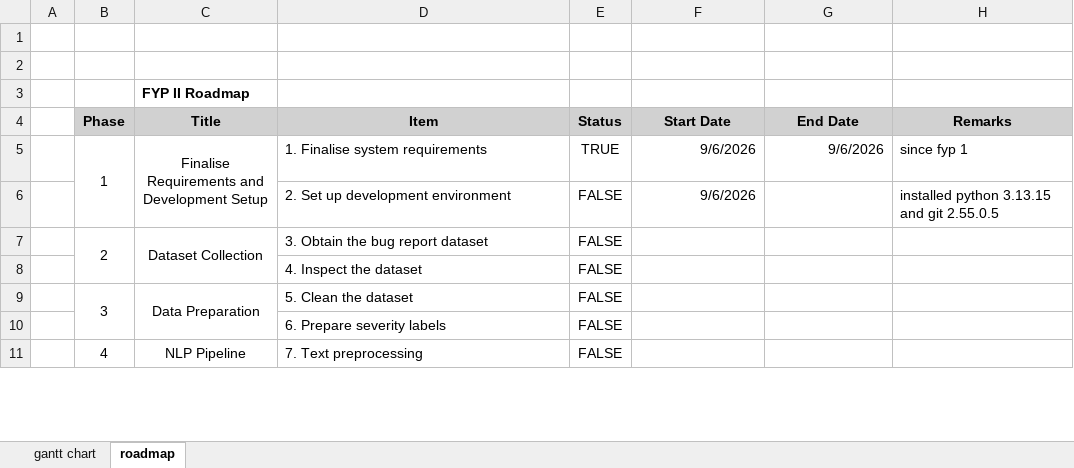
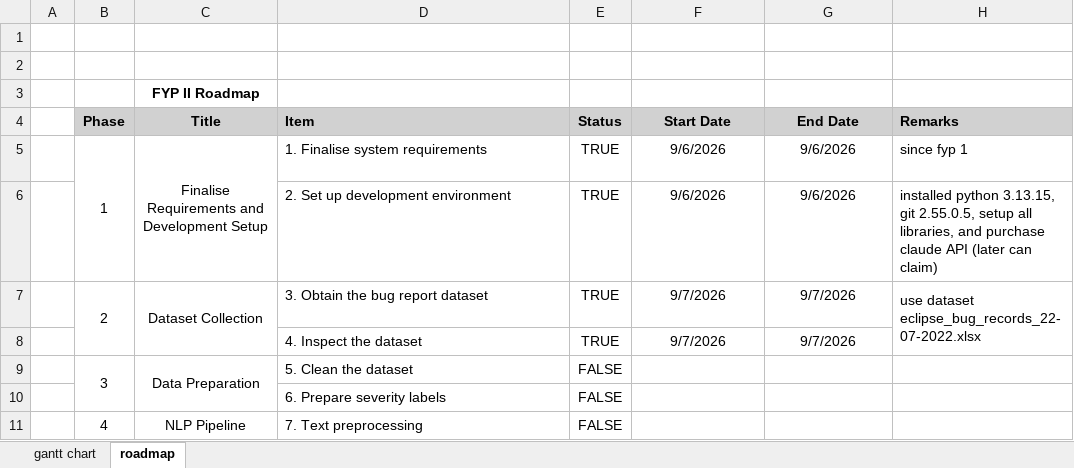
Before and after one commit to leehana312/IntelliBug-FYP, an Excel workbook: FYP 2 Checklist.xlsx, sheet roadmap, drawn as a sheet; only a part is shown; values as stored, in another font and other column widths than the file's, no borders; removed rows and columns are numbered as before the commit, all else as after; the diff names each change by its address in the sheet, - before the commit and + after, or states it on an @@ line.

Commit message:
modified:   FYP 2 Checklist.xlsx new file:   dataset/clean_dataset.py new file:   dataset/eclipse_bug_records_22-07-2022.xlsx

```diff
--- a/FYP 2 Checklist.xlsx (sheet roadmap)
+++ b/FYP 2 Checklist.xlsx (sheet roadmap)
-C3 alignment: left
+C3 alignment: center
-D4 alignment: center
+D4 alignment: left
-H4 alignment: center
+H4 alignment: left
-F5:G5 alignment: right
+F5:G5 alignment: center
-row 6:  |  |  | 2. Set up development environment | FALSE | 9/6/2026 |  | installed python 3.13.15 and git 2.55.0.5
-row 7:  | 2 | Dataset Collection | 3. Obtain the bug report dataset | FALSE
-row 8:  |  |  | 4. Inspect the dataset | FALSE
+row 6:  |  |  | 2. Set up development environment | TRUE | 9/6/2026 | 9/6/2026 | installed python 3.13.15, git 2.55.0.5, setup all libraries, and purchase claude API (later can claim)
+row 7:  | 2 | Dataset Collection | 3. Obtain the bug report dataset | TRUE | 9/7/2026 | 9/7/2026 | use dataset eclipse_bug_records_22-07-2022.xlsx
+row 8:  |  |  | 4. Inspect the dataset | TRUE | 9/7/2026 | 9/7/2026
```
Also changed, not shown: 2 other files.
